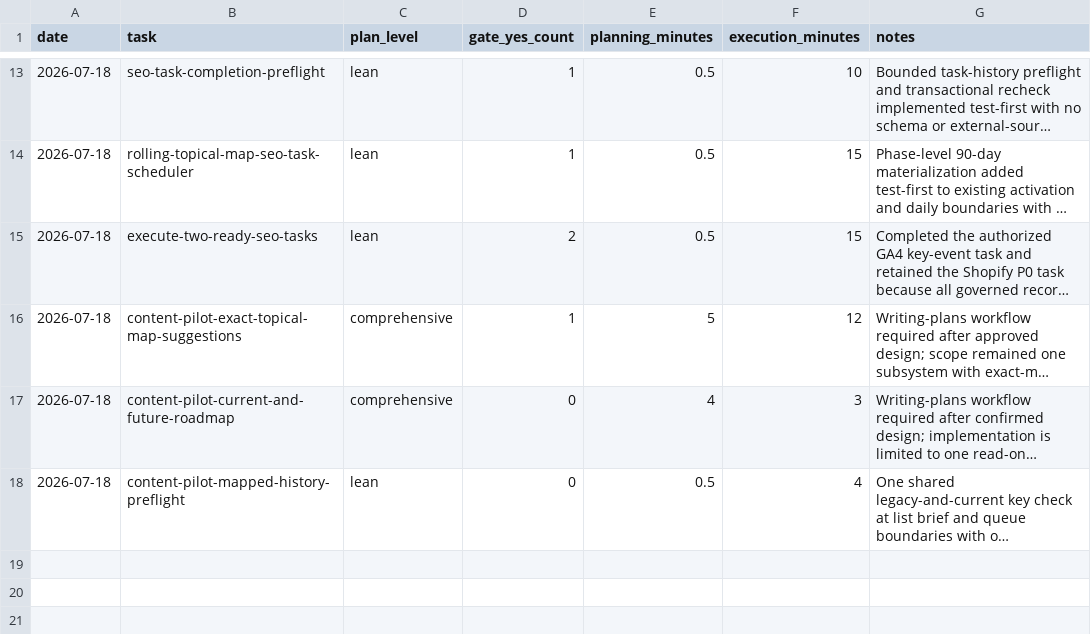
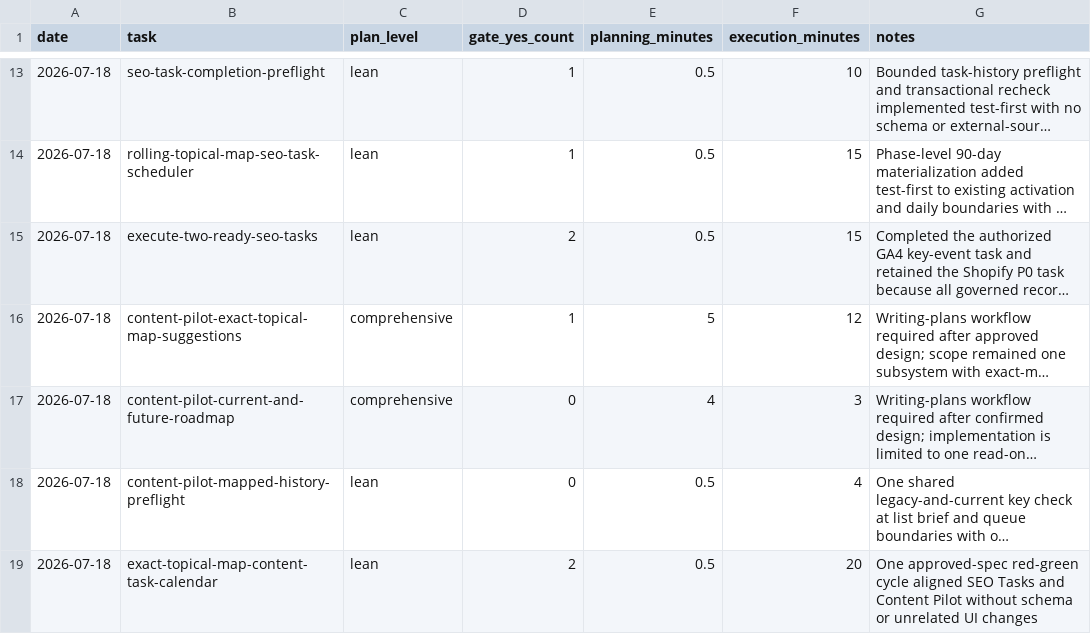
Before and after one commit to d2gdev/AgrikoPh-autopilot, a CSV file: docs/planning-metrics.csv, drawn as a sheet; only a part is shown, gaps mark what is left out; long unchanged cells end in …; the diff names each change by its address in the sheet, - before the commit and + after, or states it on an @@ line.

Commit message:
fix(seo): schedule exact mapped content tasks

```diff
--- a/docs/planning-metrics.csv
+++ b/docs/planning-metrics.csv
+row 19: 2026-07-18 | exact-topical-map-content-task-calendar | lean | 2 | 0.5 | 20 | One approved-spec red-green cycle aligned SEO Tasks and Content Pilot without schema or unrelated UI changes
```
Also changed, not shown: 20 other files.
